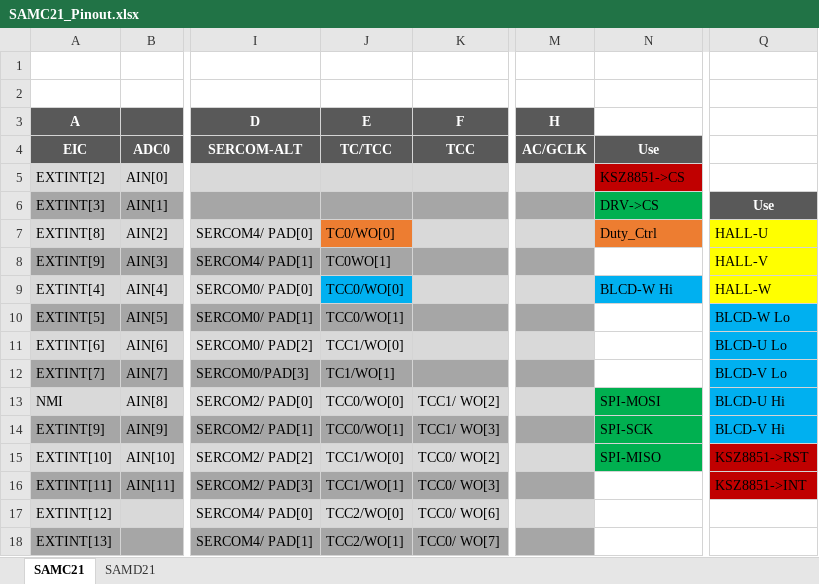
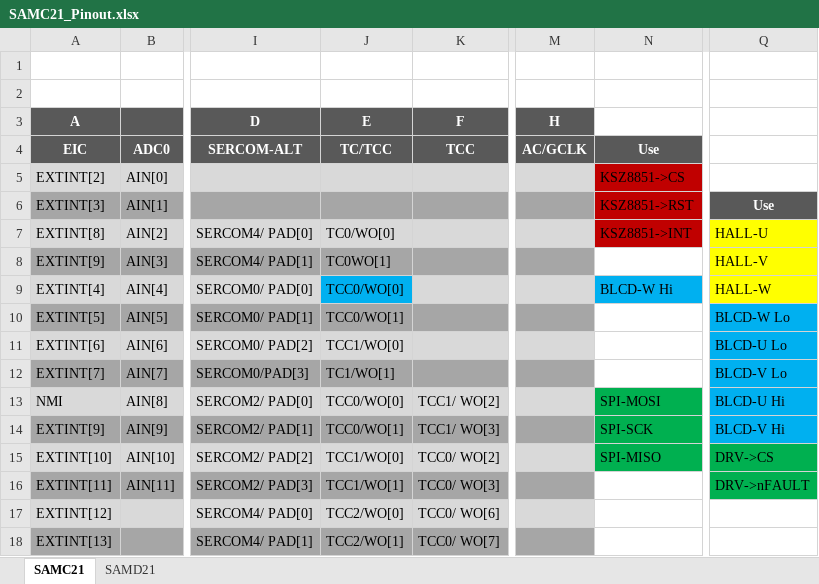
Before and after one commit to dhellhake/X2City, an Excel workbook: PowerTrain/Datasheets/SAMC21/SAMC21_Pinout.xlsx, sheet SAMC21, drawn as a sheet; only a part is shown, gaps mark what is left out; values as stored, in another font and other column widths than the file's, no borders; charts and pictures not drawn; the diff names each change by its address in the sheet, - before the commit and + after, or states it on an @@ line.

Commit message:
Optimized Pinout for KSZ and DRV

```diff
--- a/PowerTrain/Datasheets/SAMC21/SAMC21_Pinout.xlsx (sheet SAMC21)
+++ b/PowerTrain/Datasheets/SAMC21/SAMC21_Pinout.xlsx (sheet SAMC21)
-N6 (Use): DRV->CS
+N6 (Use): KSZ8851->RST
-N6 fill: #00B050
+N6 fill: #C00000
-J7 fill: #ED7D31
+J7 fill: #D9D9D9
-N7 (Use): Duty_Ctrl
+N7 (Use): KSZ8851->INT
-N7 fill: #ED7D31
+N7 fill: #C00000
-Q15: KSZ8851->RST
+Q15: DRV->CS
-Q15:Q16 fill: #C00000
+Q15:Q16 fill: #00B050
-Q16: KSZ8851->INT
+Q16: DRV->nFAULT
```
Also changed, not shown: charts or pictures.
